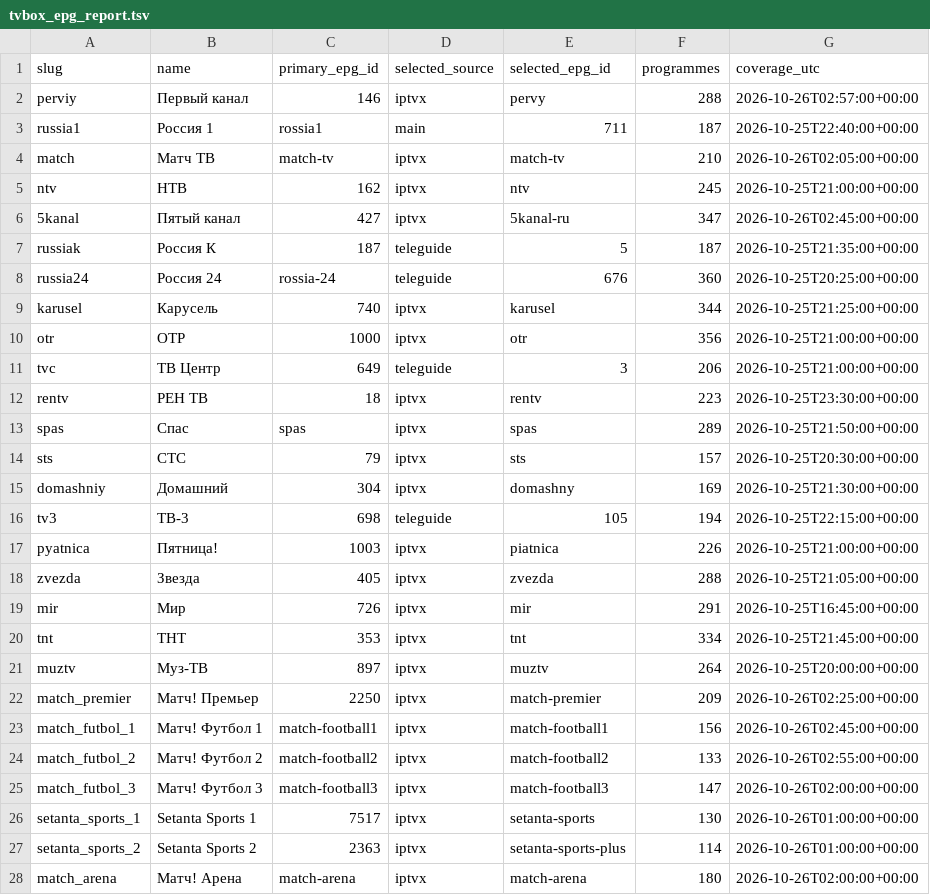
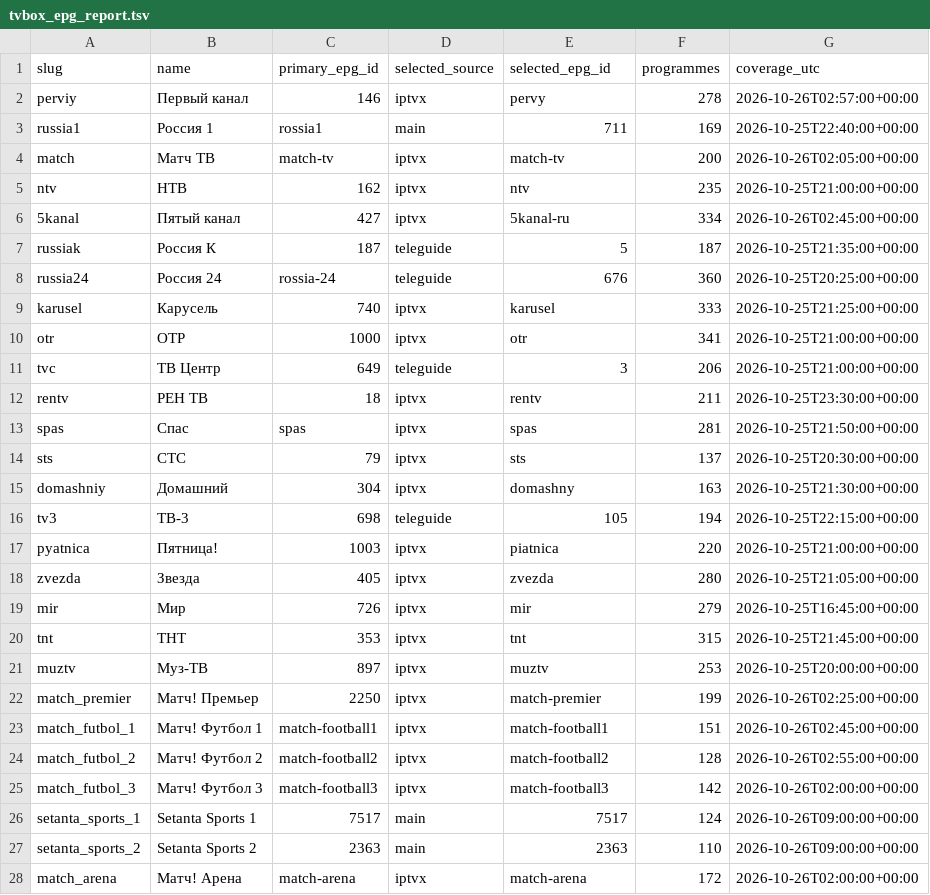
Before and after one commit to Commodo163/sys-cache-7c91, a TSV file: data/tvbox_epg_report.tsv, drawn as a sheet; only a part is shown; the diff covers the shown part only.

Commit message:
Publish verified TVbox EPG payload only

```diff
--- a/data/tvbox_epg_report.tsv
+++ b/data/tvbox_epg_report.tsv
@@ -1,28 +1,28 @@
 slug	name	primary_epg_id	selected_source	selected_epg_id	programmes	coverage_utc
-perviy	Первый канал	146	iptvx	pervy	288	2026-10-26T02:57:00+00:00
-russia1	Россия 1	rossia1	main	711	187	2026-10-25T22:40:00+00:00
-match	Матч ТВ	match-tv	iptvx	match-tv	210	2026-10-26T02:05:00+00:00
-ntv	НТВ	162	iptvx	ntv	245	2026-10-25T21:00:00+00:00
-5kanal	Пятый канал	427	iptvx	5kanal-ru	347	2026-10-26T02:45:00+00:00
+perviy	Первый канал	146	iptvx	pervy	278	2026-10-26T02:57:00+00:00
+russia1	Россия 1	rossia1	main	711	169	2026-10-25T22:40:00+00:00
+match	Матч ТВ	match-tv	iptvx	match-tv	200	2026-10-26T02:05:00+00:00
+ntv	НТВ	162	iptvx	ntv	235	2026-10-25T21:00:00+00:00
+5kanal	Пятый канал	427	iptvx	5kanal-ru	334	2026-10-26T02:45:00+00:00
 russiak	Россия К	187	teleguide	5	187	2026-10-25T21:35:00+00:00
 russia24	Россия 24	rossia-24	teleguide	676	360	2026-10-25T20:25:00+00:00
-karusel	Карусель	740	iptvx	karusel	344	2026-10-25T21:25:00+00:00
-otr	ОТР	1000	iptvx	otr	356	2026-10-25T21:00:00+00:00
+karusel	Карусель	740	iptvx	karusel	333	2026-10-25T21:25:00+00:00
+otr	ОТР	1000	iptvx	otr	341	2026-10-25T21:00:00+00:00
 tvc	ТВ Центр	649	teleguide	3	206	2026-10-25T21:00:00+00:00
-rentv	РЕН ТВ	18	iptvx	rentv	223	2026-10-25T23:30:00+00:00
-spas	Спас	spas	iptvx	spas	289	2026-10-25T21:50:00+00:00
-sts	СТС	79	iptvx	sts	157	2026-10-25T20:30:00+00:00
-domashniy	Домашний	304	iptvx	domashny	169	2026-10-25T21:30:00+00:00
+rentv	РЕН ТВ	18	iptvx	rentv	211	2026-10-25T23:30:00+00:00
+spas	Спас	spas	iptvx	spas	281	2026-10-25T21:50:00+00:00
+sts	СТС	79	iptvx	sts	137	2026-10-25T20:30:00+00:00
+domashniy	Домашний	304	iptvx	domashny	163	2026-10-25T21:30:00+00:00
 tv3	ТВ-3	698	teleguide	105	194	2026-10-25T22:15:00+00:00
-pyatnica	Пятница!	1003	iptvx	piatnica	226	2026-10-25T21:00:00+00:00
-zvezda	Звезда	405	iptvx	zvezda	288	2026-10-25T21:05:00+00:00
-mir	Мир	726	iptvx	mir	291	2026-10-25T16:45:00+00:00
-tnt	ТНТ	353	iptvx	tnt	334	2026-10-25T21:45:00+00:00
-muztv	Муз-ТВ	897	iptvx	muztv	264	2026-10-25T20:00:00+00:00
-match_premier	Матч! Премьер	2250	iptvx	match-premier	209	2026-10-26T02:25:00+00:00
-match_futbol_1	Матч! Футбол 1	match-football1	iptvx	match-football1	156	2026-10-26T02:45:00+00:00
-match_futbol_2	Матч! Футбол 2	match-football2	iptvx	match-football2	133	2026-10-26T02:55:00+00:00
-match_futbol_3	Матч! Футбол 3	match-football3	iptvx	match-football3	147	2026-10-26T02:00:00+00:00
-setanta_sports_1	Setanta Sports 1	7517	iptvx	setanta-sports	130	2026-10-26T01:00:00+00:00
-setanta_sports_2	Setanta Sports 2	2363	iptvx	setanta-sports-plus	114	2026-10-26T01:00:00+00:00
-match_arena	Матч! Арена	match-arena	iptvx	match-arena	180	2026-10-26T02:00:00+00:00
+pyatnica	Пятница!	1003	iptvx	piatnica	220	2026-10-25T21:00:00+00:00
+zvezda	Звезда	405	iptvx	zvezda	280	2026-10-25T21:05:00+00:00
+mir	Мир	726	iptvx	mir	279	2026-10-25T16:45:00+00:00
+tnt	ТНТ	353	iptvx	tnt	315	2026-10-25T21:45:00+00:00
+muztv	Муз-ТВ	897	iptvx	muztv	253	2026-10-25T20:00:00+00:00
+match_premier	Матч! Премьер	2250	iptvx	match-premier	199	2026-10-26T02:25:00+00:00
+match_futbol_1	Матч! Футбол 1	match-football1	iptvx	match-football1	151	2026-10-26T02:45:00+00:00
+match_futbol_2	Матч! Футбол 2	match-football2	iptvx	match-football2	128	2026-10-26T02:55:00+00:00
+match_futbol_3	Матч! Футбол 3	match-football3	iptvx	match-football3	142	2026-10-26T02:00:00+00:00
+setanta_sports_1	Setanta Sports 1	7517	main	7517	124	2026-10-26T09:00:00+00:00
+setanta_sports_2	Setanta Sports 2	2363	main	2363	110	2026-10-26T09:00:00+00:00
+match_arena	Матч! Арена	match-arena	iptvx	match-arena	172	2026-10-26T02:00:00+00:00
```
Also changed, not shown: 89 edited cells elsewhere in this file, 3 other files.
